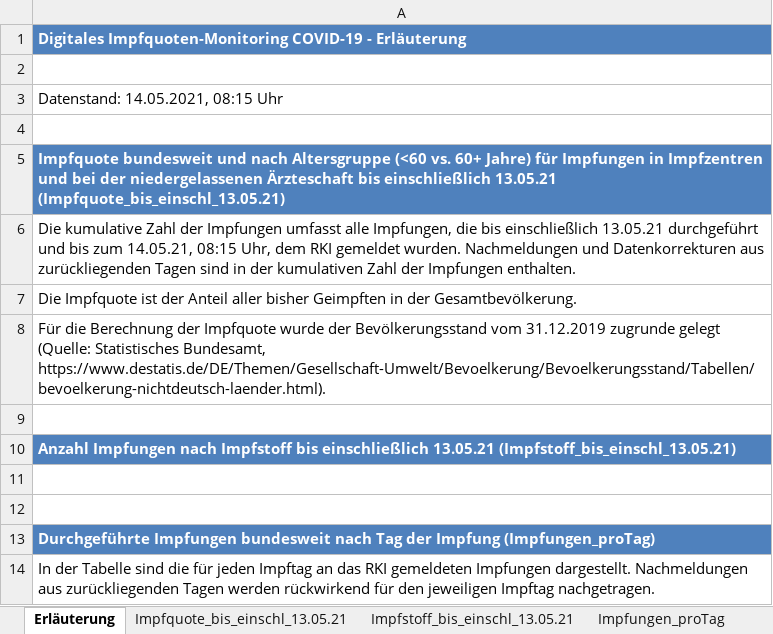
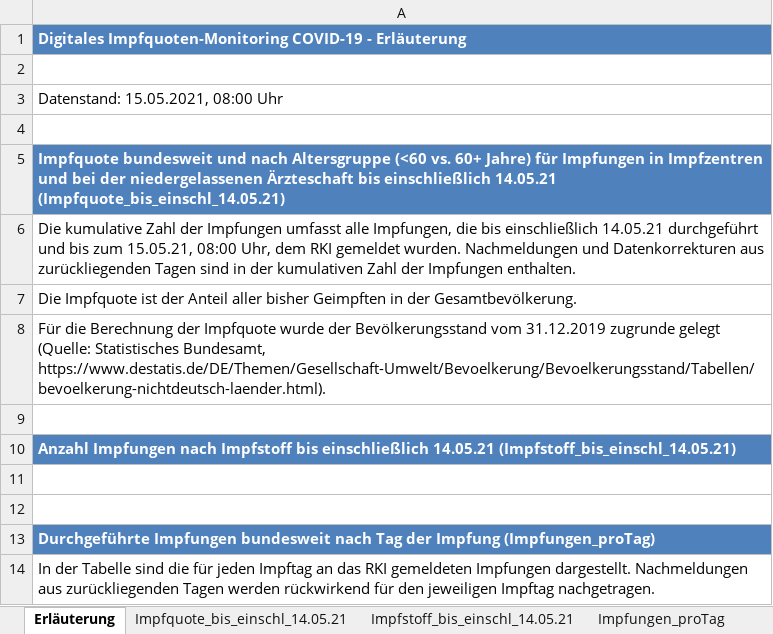
Before and after one commit to hodoi05/vaccinedata, an Excel workbook: data/source/Impfquotenmonitoring.xlsx, sheet Erläuterung, drawn as a sheet; only a part is shown; values as stored, in another font and other column widths than the file's, no borders; the diff names each change by its address in the sheet, - before the commit and + after, or states it on an @@ line.

```diff
--- a/data/source/Impfquotenmonitoring.xlsx (sheet Erläuterung)
+++ b/data/source/Impfquotenmonitoring.xlsx (sheet Erläuterung)
-sheet tab: Impfquote_bis_einschl_13.05.21
+sheet tab: Impfquote_bis_einschl_14.05.21
-sheet tab: Impfstoff_bis_einschl_13.05.21
+sheet tab: Impfstoff_bis_einschl_14.05.21
-A3: Datenstand: 14.05.2021, 08:15 Uhr
+A3: Datenstand: 15.05.2021, 08:00 Uhr
-A5: …bis einschließlich 13.05.21 (Impfquote_bis_einschl_13.05.21)
+A5: …bis einschließlich 14.05.21 (Impfquote_bis_einschl_14.05.21)
-A6: …bis einschließlich 13.05.21 durchgeführt und bis zum 14.05.21, 08:15 Uhr, dem…
+A6: …bis einschließlich 14.05.21 durchgeführt und bis zum 15.05.21, 08:00 Uhr, dem…
-A10: …bis einschließlich 13.05.21 (Impfstoff_bis_einschl_13.05.21)
+A10: …bis einschließlich 14.05.21 (Impfstoff_bis_einschl_14.05.21)
```
Also changed, not shown: sheet Impfstoff_bis_einschl_14.05.21, sheet Impfungen_proTag, sheet Impfquote_bis_einschl_14.05.21, 7 other files.
